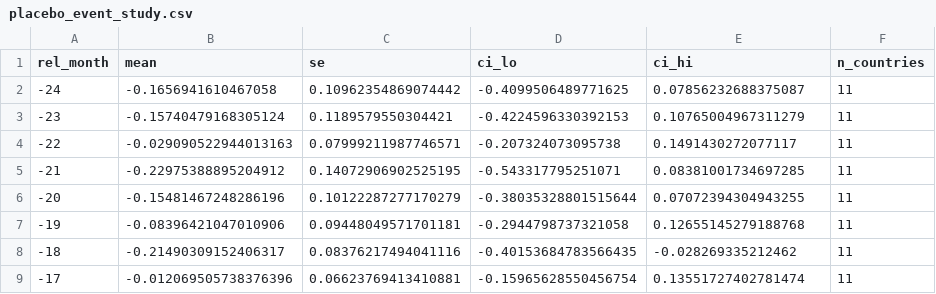
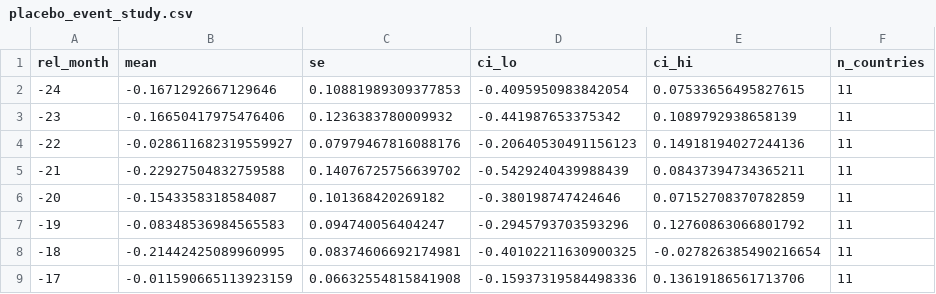
Before and after one commit to shapironeil/skills-copilot-codespaces-vscode, a CSV file: tesi-empirico/output/tables/placebo_event_study.csv, drawn as a sheet; only a part is shown; the diff covers the shown part only.

```diff
--- a/tesi-empirico/output/tables/placebo_event_study.csv
+++ b/tesi-empirico/output/tables/placebo_event_study.csv
@@ -1,9 +1,9 @@
 rel_month,mean,se,ci_lo,ci_hi,n_countries
--24,-0.1656941610467058,0.10962354869074442,-0.4099506489771625,0.07856232688375087,11
--23,-0.15740479168305124,0.1189579550304421,-0.4224596330392153,0.10765004967311279,11
--22,-0.029090522944013163,0.07999211987746571,-0.207324073095738,0.1491430272077117,11
--21,-0.22975388895204912,0.14072906902525195,-0.543317795251071,0.08381001734697285,11
--20,-0.15481467248286196,0.10122287277170279,-0.38035328801515644,0.07072394304943255,11
--19,-0.08396421047010906,0.09448049571701181,-0.2944798737321058,0.12655145279188768,11
--18,-0.21490309152406317,0.08376217494041116,-0.40153684783566435,-0.028269335212462,11
--17,-0.012069505738376396,0.06623769413410881,-0.15965628550456754,0.13551727402781474,11
+-24,-0.1671292667129646,0.10881989309377853,-0.4095950983842054,0.07533656495827615,11
+-23,-0.16650417975476406,0.1236383780009932,-0.441987653375342,0.1089792938658139,11
+-22,-0.028611682319559927,0.07979467816088176,-0.20640530491156123,0.14918194027244136,11
+-21,-0.22927504832759588,0.14076725756639702,-0.5429240439988439,0.08437394734365211,11
+-20,-0.1543358318584087,0.101368420269182,-0.380198747424646,0.07152708370782859,11
+-19,-0.08348536984565583,0.094740056404247,-0.2945793703593296,0.12760863066801792,11
+-18,-0.21442425089960995,0.08374606692174981,-0.40102211630900325,-0.027826385490216654,11
+-17,-0.011590665113923159,0.06632554815841908,-0.15937319584498336,0.13619186561713706,11
```
Also changed, not shown: 116 edited cells elsewhere in this file, tesi-empirico/data/panel_country_month.csv, tesi-empirico/output/panel_monthly.csv, 16 other files.
